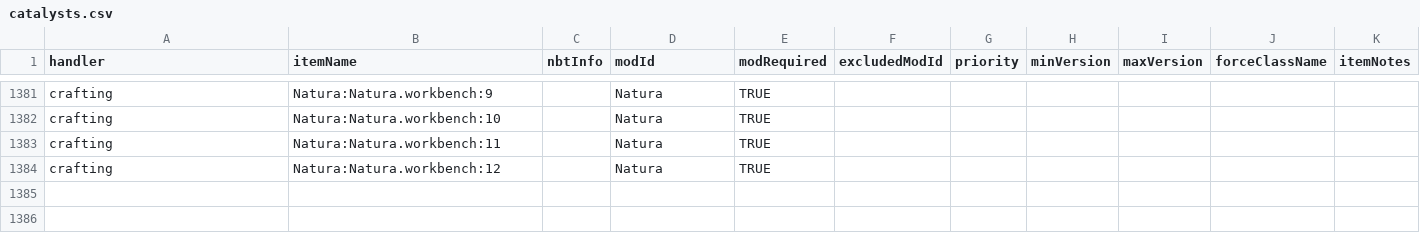
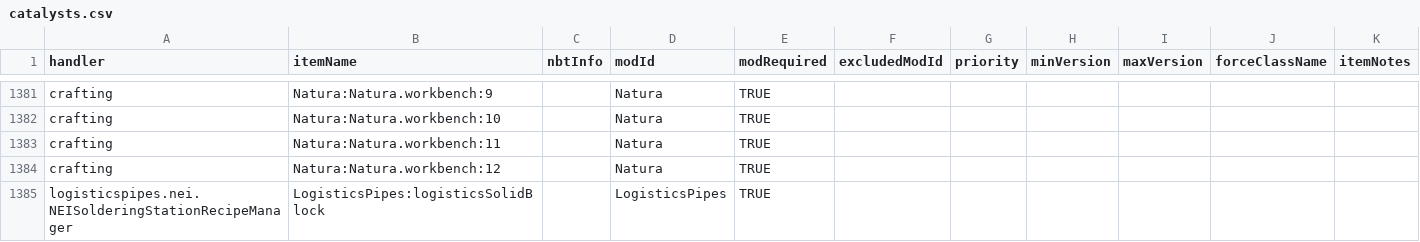
Before and after one commit to FPSP-Modpack/FPSP-Modpack, a CSV file: config/NEI/catalysts.csv, drawn as a sheet; only a part is shown, gaps mark what is left out.

Commit message:
Add Soldering Station NEI catalyst

```diff
--- a/config/NEI/catalysts.csv
+++ b/config/NEI/catalysts.csv
@@ -1384 +1384,2 @@ crafting,Natura:Natura.workbench:11,,Natura,TRUE,,,,,,
 crafting,Natura:Natura.workbench:12,,Natura,TRUE,,,,,,
+logisticspipes.nei.NEISolderingStationRecipeManager,LogisticsPipes:logisticsSolidBlock,,LogisticsPipes,TRUE,,,,,,
```
